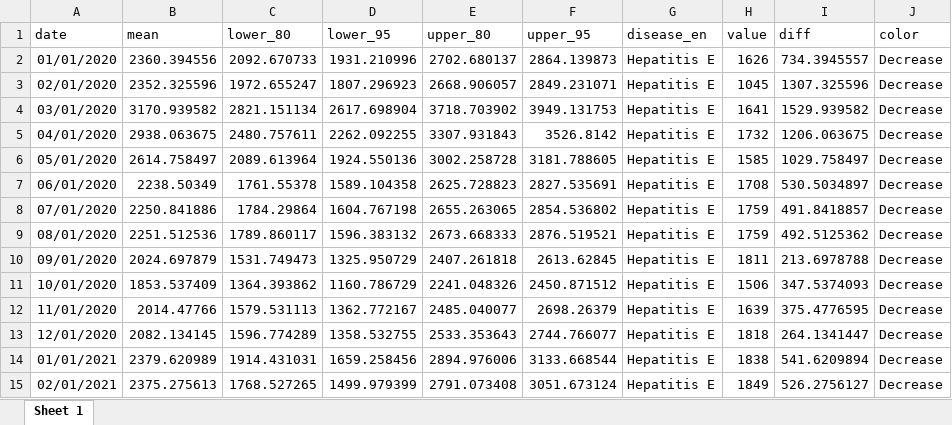
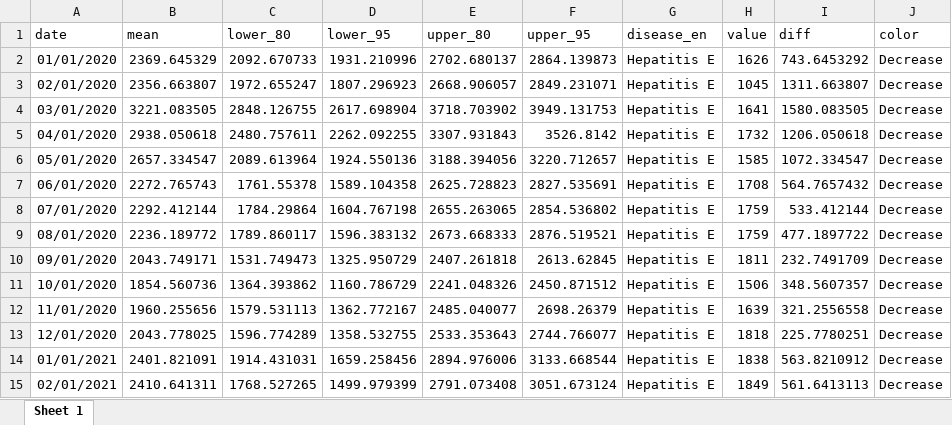
Before and after one commit to xmusphlkg/code_PHSM, an Excel workbook: outcome/appendix/forecast/Hepatitis E.xlsx, sheet Sheet 1, drawn as a sheet; only a part is shown; values as stored, in another font and other column widths than the file's, no borders; the diff covers the shown part only; the diff names each change by its address in the sheet, - before the commit and + after, or states it on an @@ line.

```diff
--- a/outcome/appendix/forecast/Hepatitis E.xlsx (sheet Sheet 1)
+++ b/outcome/appendix/forecast/Hepatitis E.xlsx (sheet Sheet 1)
-B2 (mean): 2360.394556
+B2 (mean): 2369.645329
-I2 (diff): 734.3945557
+I2 (diff): 743.6453292
-B3 (mean): 2352.325596
+B3 (mean): 2356.663807
-I3 (diff): 1307.325596
+I3 (diff): 1311.663807
-B4 (mean): 3170.939582
+B4 (mean): 3221.083505
-C4 (lower_80): 2821.151134
+C4 (lower_80): 2848.126755
-I4 (diff): 1529.939582
+I4 (diff): 1580.083505
-B5 (mean): 2938.063675
+B5 (mean): 2938.050618
-I5 (diff): 1206.063675
+I5 (diff): 1206.050618
-B6 (mean): 2614.758497
+B6 (mean): 2657.334547
-E6 (upper_80): 3002.258728
+E6 (upper_80): 3188.394056
-F6 (upper_95): 3181.788605
+F6 (upper_95): 3220.712657
-I6 (diff): 1029.758497
+I6 (diff): 1072.334547
-B7 (mean): 2238.50349
+B7 (mean): 2272.765743
-I7 (diff): 530.5034897
+I7 (diff): 564.7657432
-B8 (mean): 2250.841886
+B8 (mean): 2292.412144
-I8 (diff): 491.8418857
+I8 (diff): 533.412144
-B9 (mean): 2251.512536
+B9 (mean): 2236.189772
-I9 (diff): 492.5125362
+I9 (diff): 477.1897722
-B10 (mean): 2024.697879
+B10 (mean): 2043.749171
-I10 (diff): 213.6978788
+I10 (diff): 232.7491709
-B11 (mean): 1853.537409
+B11 (mean): 1854.560736
-I11 (diff): 347.5374093
+I11 (diff): 348.5607357
-B12 (mean): 2014.47766
+B12 (mean): 1960.255656
-I12 (diff): 375.4776595
+I12 (diff): 321.2556558
-B13 (mean): 2082.134145
+B13 (mean): 2043.778025
-I13 (diff): 264.1341447
+I13 (diff): 225.7780251
-B14 (mean): 2379.620989
+B14 (mean): 2401.821091
-I14 (diff): 541.6209894
+I14 (diff): 563.8210912
-B15 (mean): 2375.275613
+B15 (mean): 2410.641311
-I15 (diff): 526.2756127
+I15 (diff): 561.6413113
```
Also changed, not shown: 83 edited cells elsewhere in this sheet, outcome/appendix/Figure Data/Fig.4 data.xlsx, outcome/appendix/forecast/Brucellosis.xlsx, 24 other files.
